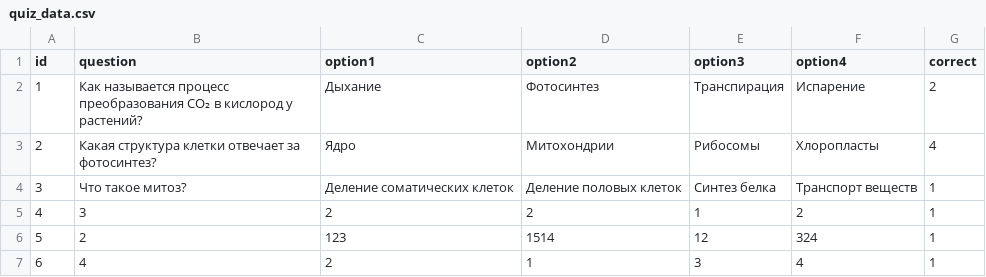
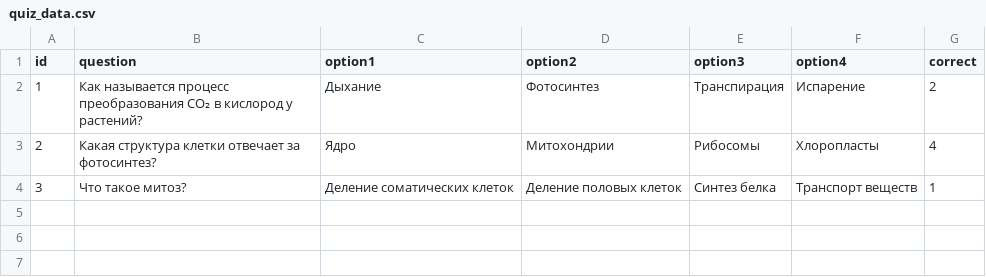
Before and after one commit to Kolin48/bio_quiz_2025_prog_1_proj, a CSV file: data/quiz_data.csv, drawn as a sheet; the diff names each change by its address in the sheet, - before the commit and + after, or states it on an @@ line.

Commit message:
Удаление тестовых вопросов в данных теста

```diff
--- a/data/quiz_data.csv
+++ b/data/quiz_data.csv
-row 5: 4 | 3 | 2 | 2 | 1 | 2 | 1
-row 6: 5 | 2 | 123 | 1514 | 12 | 324 | 1
-row 7: 6 | 4 | 2 | 1 | 3 | 4 | 1
```
